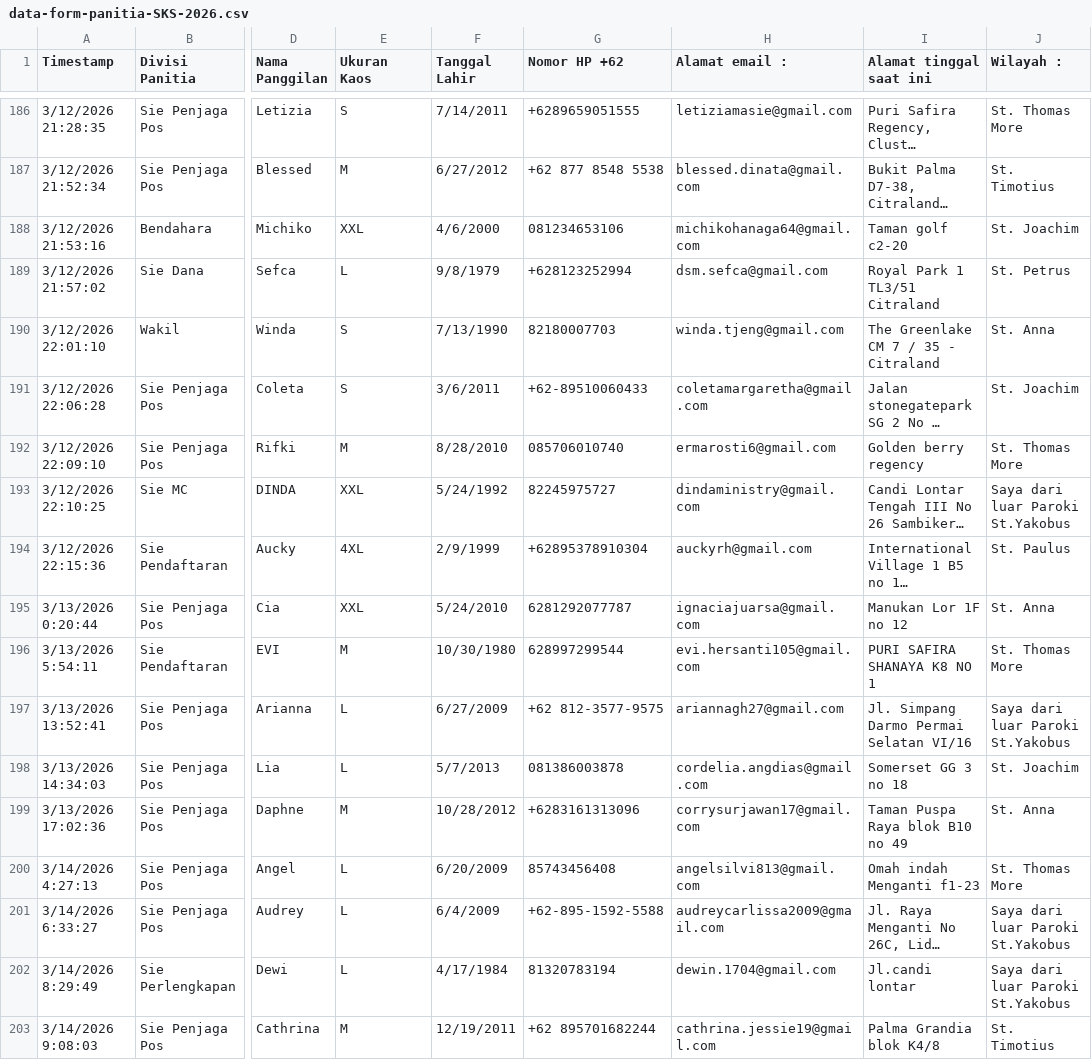
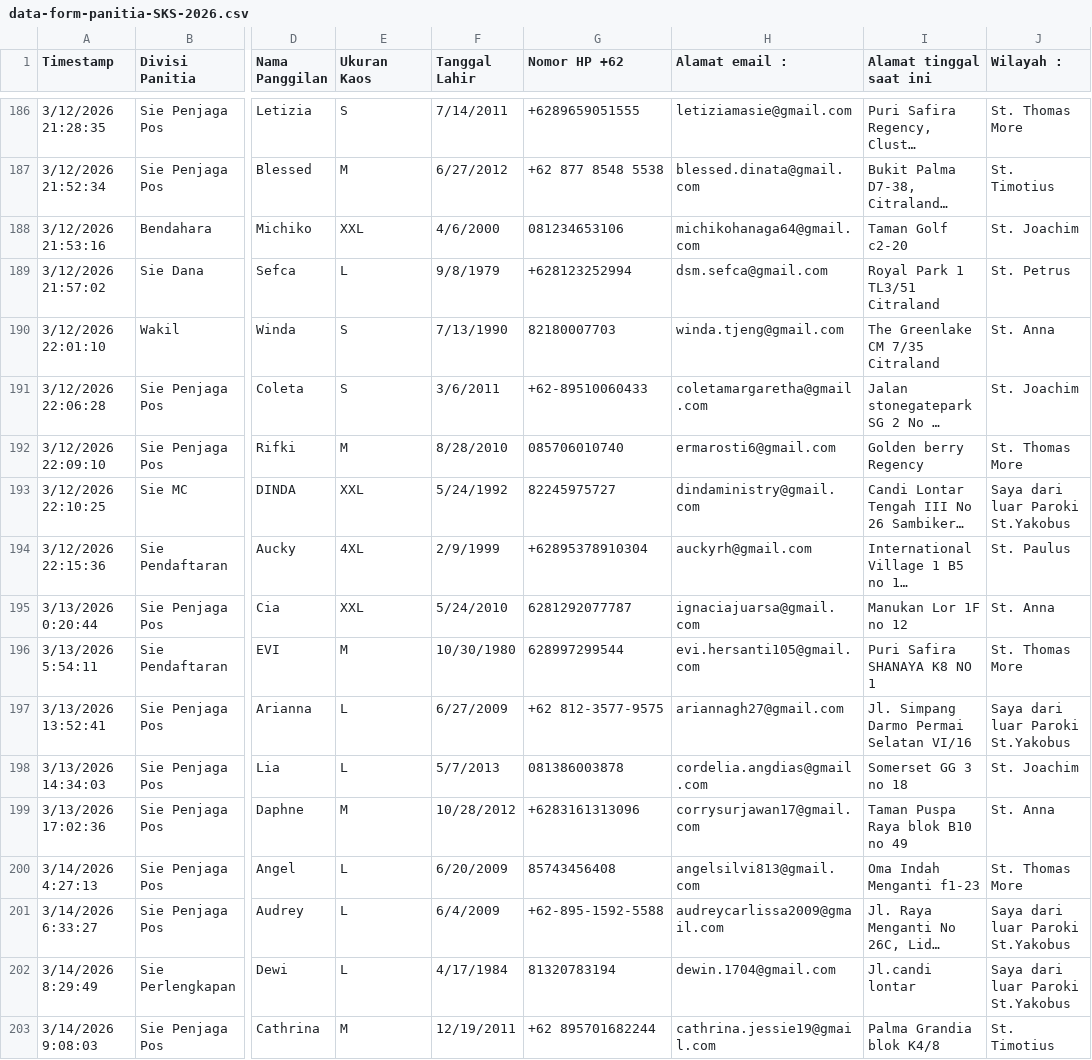
Before and after one commit to auckyrh/sks-web-app, a CSV file: public/data-form-panitia-SKS-2026.csv, drawn as a sheet; only a part is shown, gaps mark what is left out; long unchanged cells end in …; the diff covers the shown part only; the diff names each change by its address in the sheet, - before the commit and + after, or states it on an @@ line.

```diff
--- a/public/data-form-panitia-SKS-2026.csv
+++ b/public/data-form-panitia-SKS-2026.csv
-I188 (Alamat tinggal saat ini): Taman golf c2-20
+I188 (Alamat tinggal saat ini): Taman Golf c2-20
-I190 (Alamat tinggal saat ini): The Greenlake CM 7 / 35 - Citraland
+I190 (Alamat tinggal saat ini): The Greenlake CM 7/35 Citraland
-I192 (Alamat tinggal saat ini): Golden berry regency
+I192 (Alamat tinggal saat ini): Golden berry Regency
-I196 (Alamat tinggal saat ini): PURI SAFIRA SHANAYA K8 NO 1
+I196 (Alamat tinggal saat ini): Puri Safira SHANAYA K8 NO 1
-I200 (Alamat tinggal saat ini): Omah indah Menganti f1-23
+I200 (Alamat tinggal saat ini): Oma Indah Menganti f1-23
```
Also changed, not shown: 81 edited cells elsewhere in this file, 4 other files.
